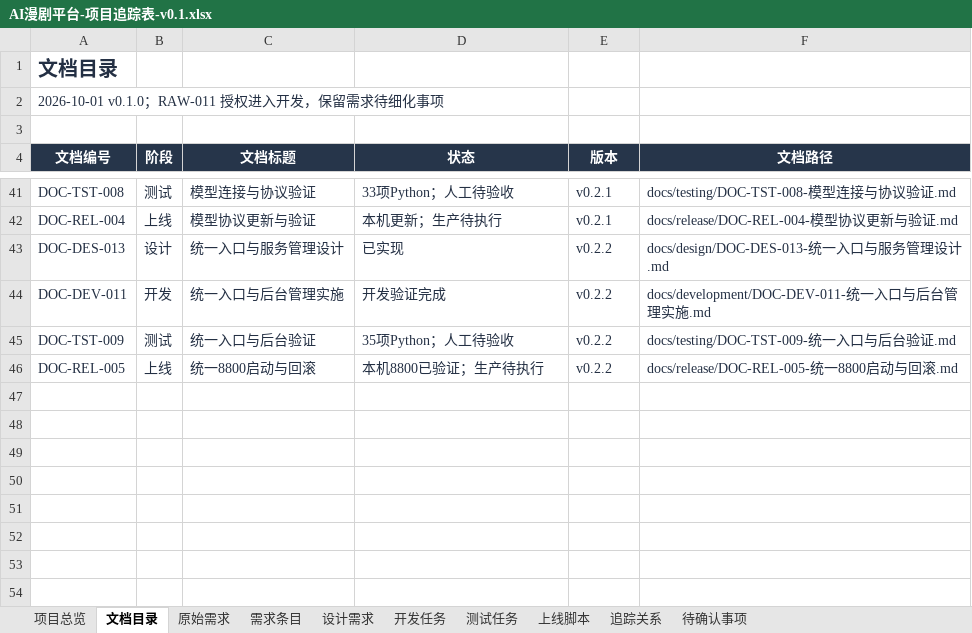
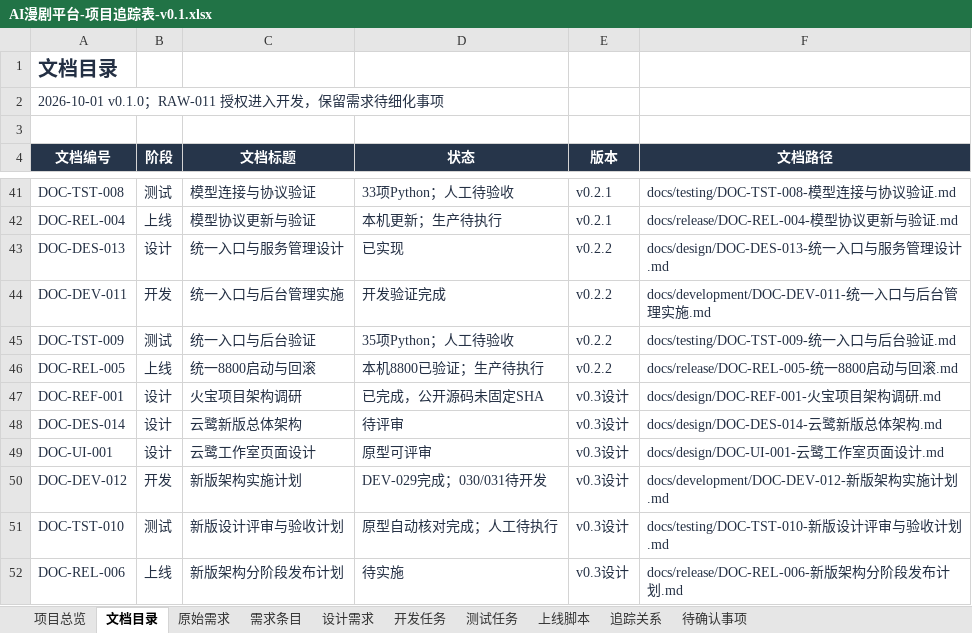
Before and after one commit to wangbhan/CloudHeron, an Excel workbook: outputs/project-register-01/AI漫剧平台-项目追踪表-v0.1.xlsx, sheet 文档目录, drawn as a sheet; only a part is shown, gaps mark what is left out; values as stored, in another font and other column widths than the file's, no borders; conditional formats and table styles not drawn; the diff names each change by its address in the sheet, - before the commit and + after, or states it on an @@ line.

Commit message:
docs: design CloudHeron v0.3 architecture and studio prototype

```diff
--- a/outputs/project-register-01/AI漫剧平台-项目追踪表-v0.1.xlsx (sheet 文档目录)
+++ b/outputs/project-register-01/AI漫剧平台-项目追踪表-v0.1.xlsx (sheet 文档目录)
+row 47: DOC-REF-001 | 设计 | 火宝项目架构调研 | 已完成，公开源码未固定SHA | v0.3设计 | docs/design/DOC-REF-001-火宝项目架构调研.md
+row 48: DOC-DES-014 | 设计 | 云鹭新版总体架构 | 待评审 | v0.3设计 | docs/design/DOC-DES-014-云鹭新版总体架构.md
+row 49: DOC-UI-001 | 设计 | 云鹭工作室页面设计 | 原型可评审 | v0.3设计 | docs/design/DOC-UI-001-云鹭工作室页面设计.md
+row 50: DOC-DEV-012 | 开发 | 新版架构实施计划 | DEV-029完成；030/031待开发 | v0.3设计 | docs/development/DOC-DEV-012-新版架构实施计划.md
+row 51: DOC-TST-010 | 测试 | 新版设计评审与验收计划 | 原型自动核对完成；人工待执行 | v0.3设计 | docs/testing/DOC-TST-010-新版设计评审与验收计划.md
+row 52: DOC-REL-006 | 上线 | 新版架构分阶段发布计划 | 待实施 | v0.3设计 | docs/release/DOC-REL-006-新版架构分阶段发布计划.md
```
Also changed, not shown: sheet 追踪关系, sheet 开发任务, sheet 设计需求, sheet 需求条目, sheet 测试任务, sheet 上线脚本, 2 more sheets, 21 other files.
